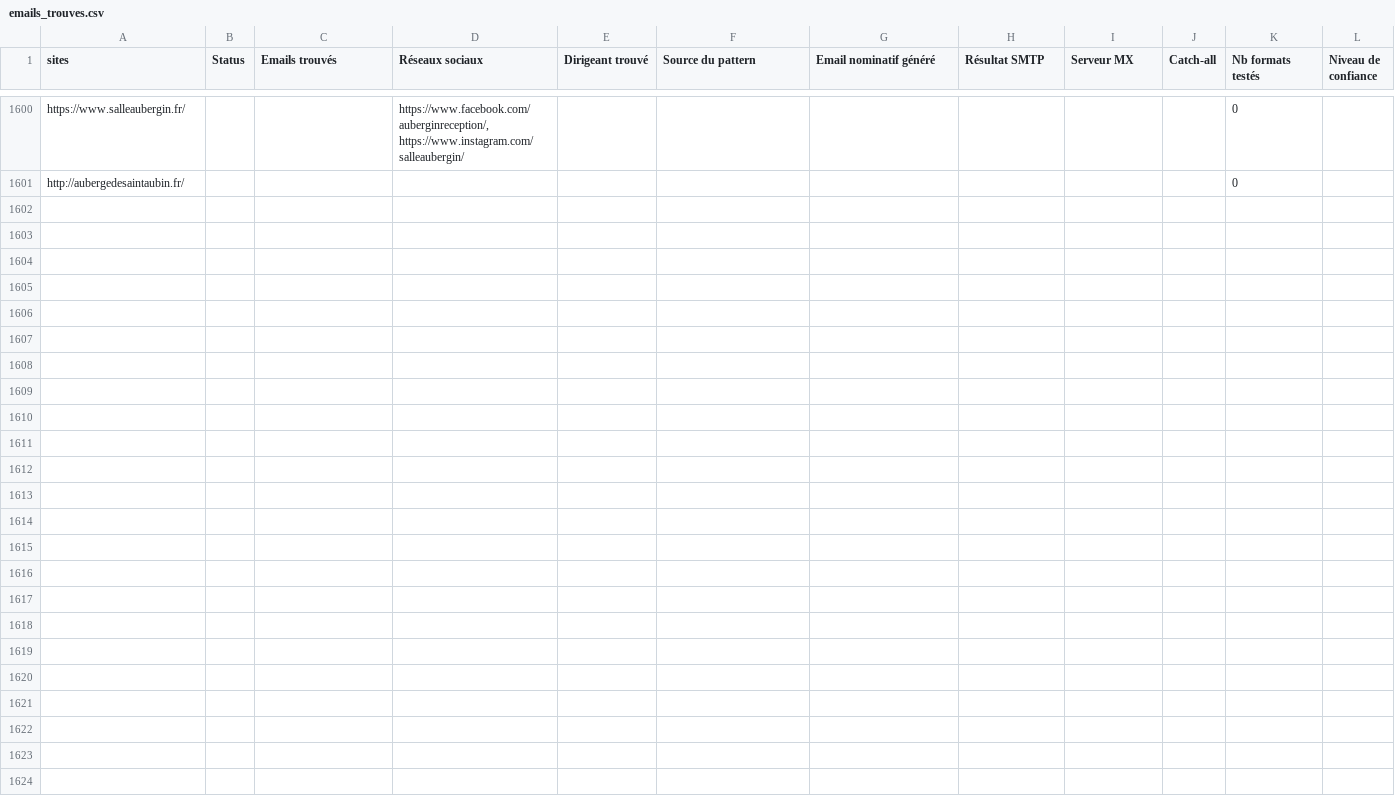
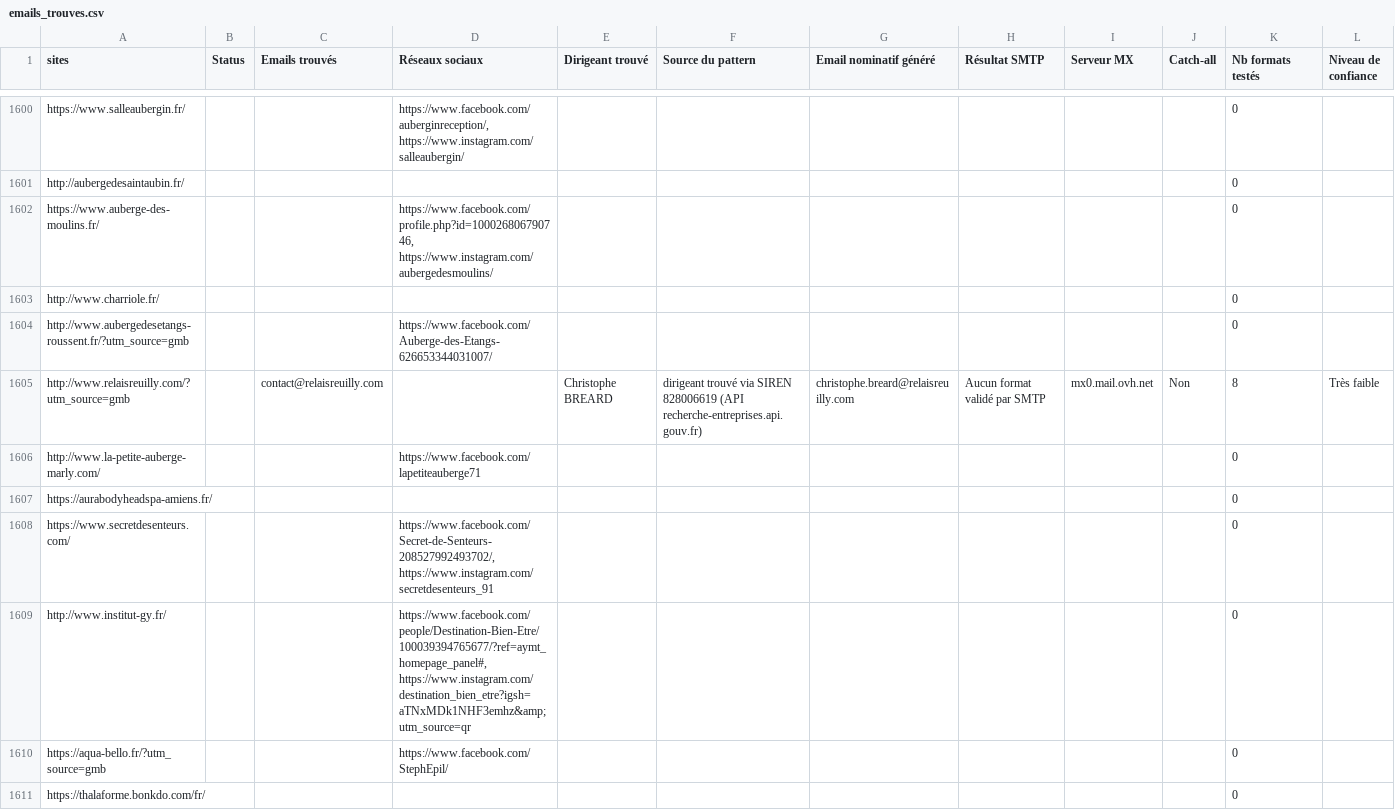
Before and after one commit to tsimokaza01-source/URL-6, a CSV file: emails_trouves.csv, drawn as a sheet; only a part is shown, gaps mark what is left out; the diff covers the shown part only; the diff names each change by its address in the sheet, - before the commit and + after, or states it on an @@ line.

```diff
--- a/emails_trouves.csv
+++ b/emails_trouves.csv
+row 1602: https://www.auberge-des-moulins.fr/ |  |  | https://www.facebook.com/profile.php?id=100026806790746, https://www.instagram.com/aubergedesmoulins/ |  |  |  |  |  |  | 0
+row 1603: http://www.charriole.fr/ |  |  |  |  |  |  |  |  |  | 0
+row 1604: http://www.aubergedesetangs-roussent.fr/?utm_source=gmb |  |  | https://www.facebook.com/Auberge-des-Etangs-626653344031007/ |  |  |  |  |  |  | 0
+row 1605: http://www.relaisreuilly.com/?utm_source=gmb |  | contact@relaisreuilly.com |  | Christophe BREARD | dirigeant trouvé via SIREN 828006619 (API recherche-entreprises.api.gouv.fr) | christophe.breard@relaisreuilly.com | Aucun format validé par SMTP | mx0.mail.ovh.net | Non | 8 | Très faible
+row 1606: http://www.la-petite-auberge-marly.com/ |  |  | https://www.facebook.com/lapetiteauberge71 |  |  |  |  |  |  | 0
+row 1607: https://aurabodyheadspa-amiens.fr/ |  |  |  |  |  |  |  |  |  | 0
+row 1608: https://www.secretdesenteurs.com/ |  |  | https://www.facebook.com/Secret-de-Senteurs-208527992493702/, https://www.instagram.com/secretdesenteurs_91 |  |  |  |  |  |  | 0
+row 1609: http://www.institut-gy.fr/ |  |  | https://www.facebook.com/people/Destination-Bien-Etre/100039394765677/?ref=aymt_homepage_panel#, https://www.instagram.com/destination_bien_etre?igsh=aTNxMDk1NHF3emhz&amp;utm_source=qr |  |  |  |  |  |  | 0
+row 1610: https://aqua-bello.fr/?utm_source=gmb |  |  | https://www.facebook.com/StephEpil/ |  |  |  |  |  |  | 0
+row 1611: https://thalaforme.bonkdo.com/fr/ |  |  |  |  |  |  |  |  |  | 0
```
Also changed, not shown: 40 added rows elsewhere in this file, liste_sites.csv.
